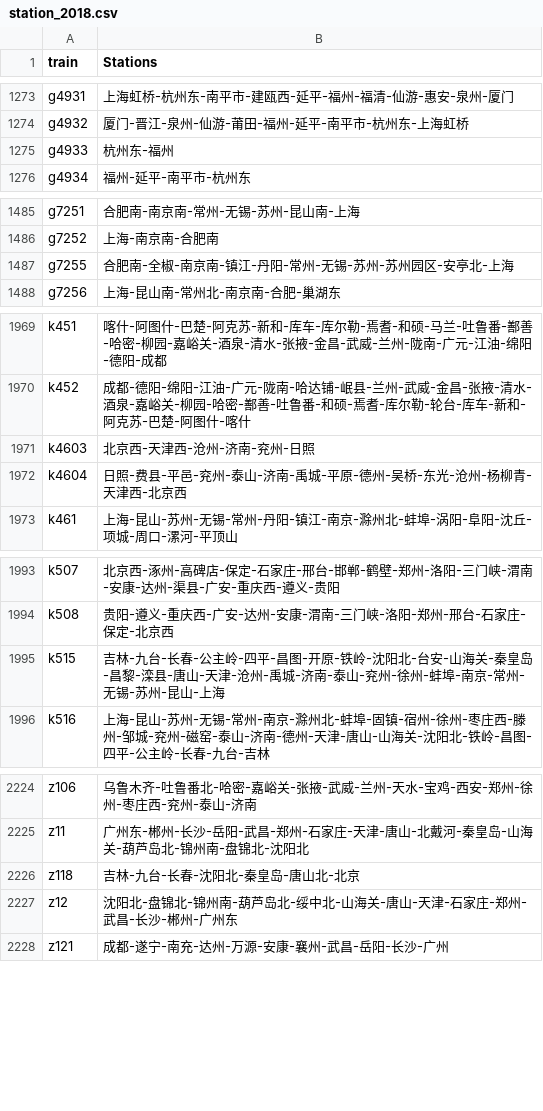
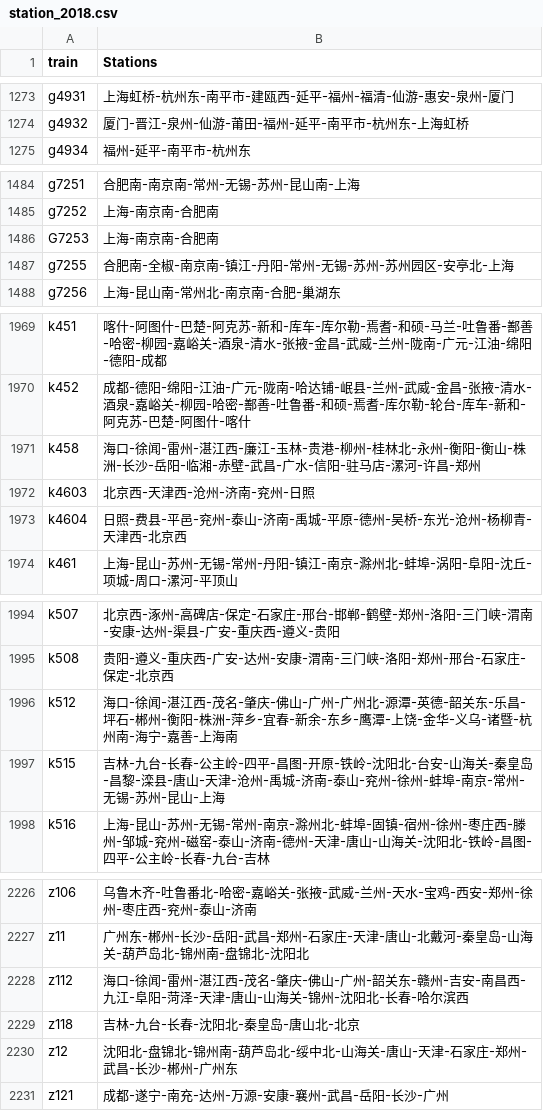
Before and after one commit to trainFrequencyData/sourceData, a CSV file: station_2018.csv, drawn as a sheet; only a part is shown, gaps mark what is left out; removed rows and columns are numbered as before the commit, all else as after; the diff covers the shown part only; the diff names each change by its address in the sheet, - before the commit and + after, or states it on an @@ line.

```diff
--- a/station_2018.csv
+++ b/station_2018.csv
-row 1275: g4933 | 杭州东-福州
+row 1486: G7253 | 上海-南京南-合肥南
+row 1971: k458 | 海口-徐闻-雷州-湛江西-廉江-玉林-贵港-柳州-桂林北-永州-衡阳-衡山-株洲-长沙-岳阳-临湘-赤壁-武昌-广水-信阳-驻马店-漯河-许昌-郑州
+row 1996: k512 | 海口-徐闻-湛江西-茂名-肇庆-佛山-广州-广州北-源潭-英德-韶关东-乐昌-坪石-郴州-衡阳-株洲-萍乡-宜春-新余-东乡-鹰潭-上饶-金华-义乌-诸暨-杭州南-海宁-嘉善-上海南
+row 2228: z112 | 海口-徐闻-雷州-湛江西-茂名-肇庆-佛山-广州-韶关东-赣州-吉安-南昌西-九江-阜阳-菏泽-天津-唐山-山海关-锦州-沈阳北-长春-哈尔滨西
```
Also changed, not shown: 2 added rows and 1 edited cell elsewhere in this file, station_2019.csv.
